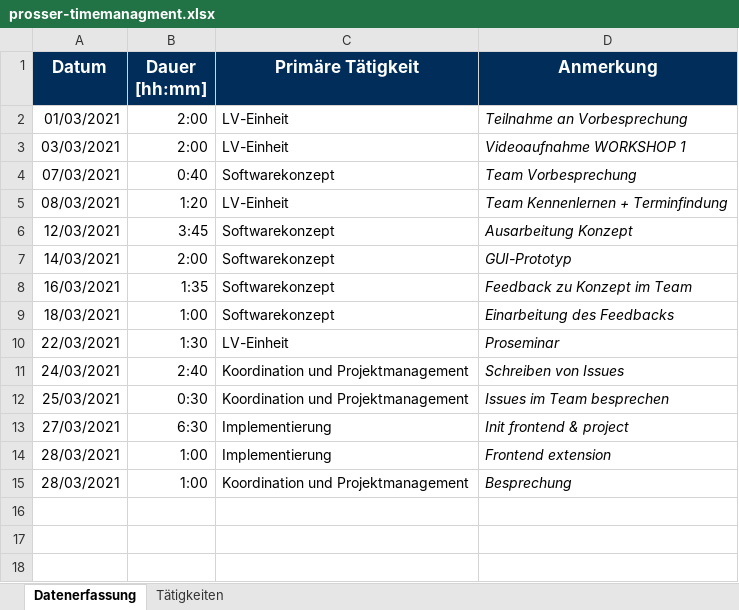
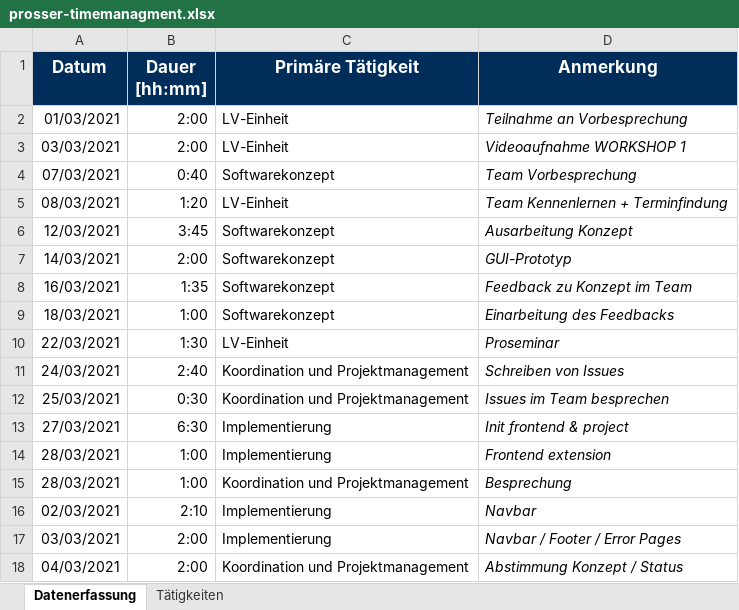
Before and after one commit to BeyerMart/softwareEngineeringClass-timeGuessGame, an Excel workbook: documentation/timemanagment/prosser-timemanagment.xlsx, sheet Datenerfassung, drawn as a sheet; values as stored, in another font and other column widths than the file's, no borders; the diff names each change by its address in the sheet, - before the commit and + after, or states it on an @@ line.

Commit message:
Update prosser-timemanagement

```diff
--- a/documentation/timemanagment/prosser-timemanagment.xlsx (sheet Datenerfassung)
+++ b/documentation/timemanagment/prosser-timemanagment.xlsx (sheet Datenerfassung)
+row 16: 02/03/2021 | 2:10 | Implementierung | Navbar
+row 17: 03/03/2021 | 2:00 | Implementierung | Navbar / Footer / Error Pages
+row 18: 04/03/2021 | 2:00 | Koordination und Projektmanagement | Abstimmung Konzept / Status
```
